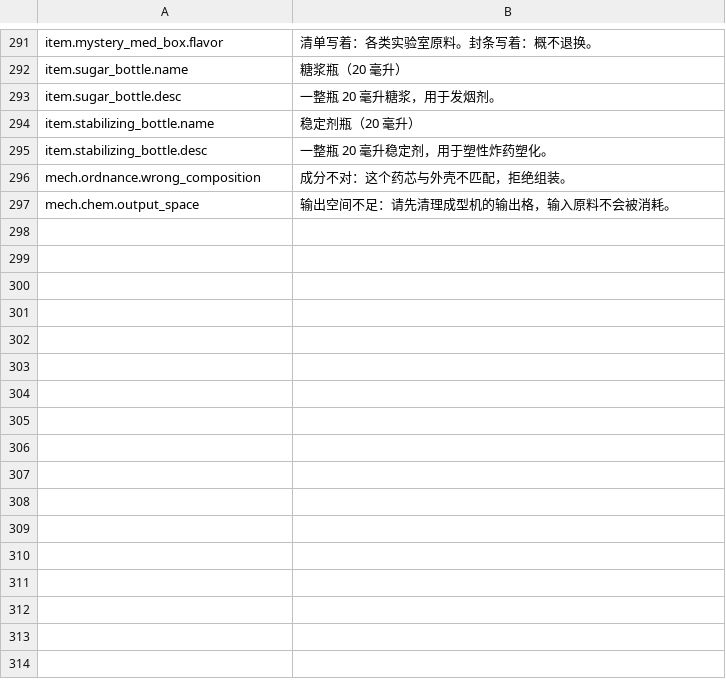
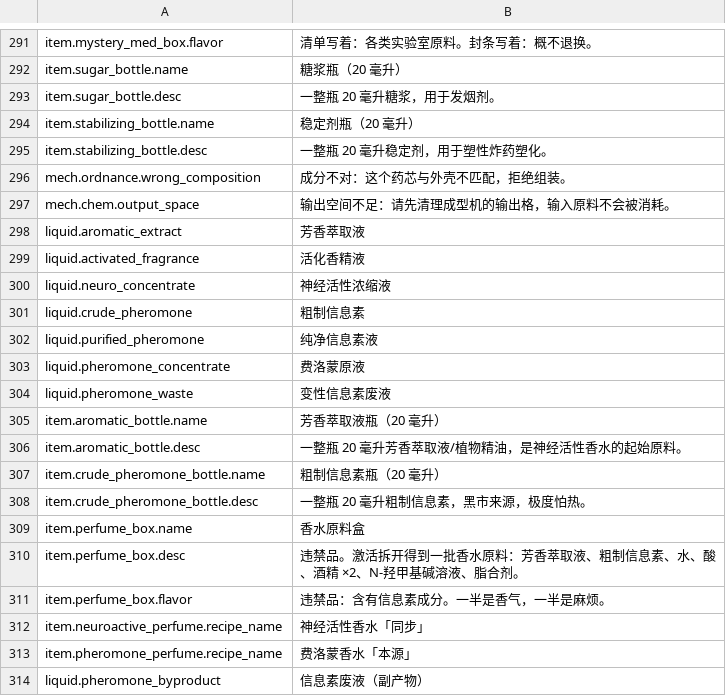
Before and after one commit to GiftsfromtheRiver/Probably-Stolen-PrecisionLab, a CSV file: dist/PrecisionLab/Localization/zh.csv, drawn as a sheet; only a part is shown, gaps mark what is left out; the diff names each change by its address in the sheet, - before the commit and + after, or states it on an @@ line.

Commit message:
Precision Lab 1.0.0: precision extractor & purification machine for Probably Stolen 0.46D

```diff
--- a/dist/PrecisionLab/Localization/zh.csv
+++ b/dist/PrecisionLab/Localization/zh.csv
+row 298: liquid.aromatic_extract | 芳香萃取液
+row 299: liquid.activated_fragrance | 活化香精液
+row 300: liquid.neuro_concentrate | 神经活性浓缩液
+row 301: liquid.crude_pheromone | 粗制信息素
+row 302: liquid.purified_pheromone | 纯净信息素液
+row 303: liquid.pheromone_concentrate | 费洛蒙原液
+row 304: liquid.pheromone_waste | 变性信息素废液
+row 305: item.aromatic_bottle.name | 芳香萃取液瓶（20 毫升）
+row 306: item.aromatic_bottle.desc | 一整瓶 20 毫升芳香萃取液/植物精油，是神经活性香水的起始原料。
+row 307: item.crude_pheromone_bottle.name | 粗制信息素瓶（20 毫升）
+row 308: item.crude_pheromone_bottle.desc | 一整瓶 20 毫升粗制信息素，黑市来源，极度怕热。
+row 309: item.perfume_box.name | 香水原料盒
+row 310: item.perfume_box.desc | 违禁品。激活拆开得到一批香水原料：芳香萃取液、粗制信息素、水、酸、酒精 ×2、N-羟甲基碱溶液、脂合剂。
+row 311: item.perfume_box.flavor | 违禁品：含有信息素成分。一半是香气，一半是麻烦。
+row 312: item.neuroactive_perfume.recipe_name | 神经活性香水「同步」
+row 313: item.pheromone_perfume.recipe_name | 费洛蒙香水「本源」
+row 314: liquid.pheromone_byproduct | 信息素废液（副产物）
```
Also changed, not shown: dist/PrecisionLab/Localization/en.csv, 20 other files.
